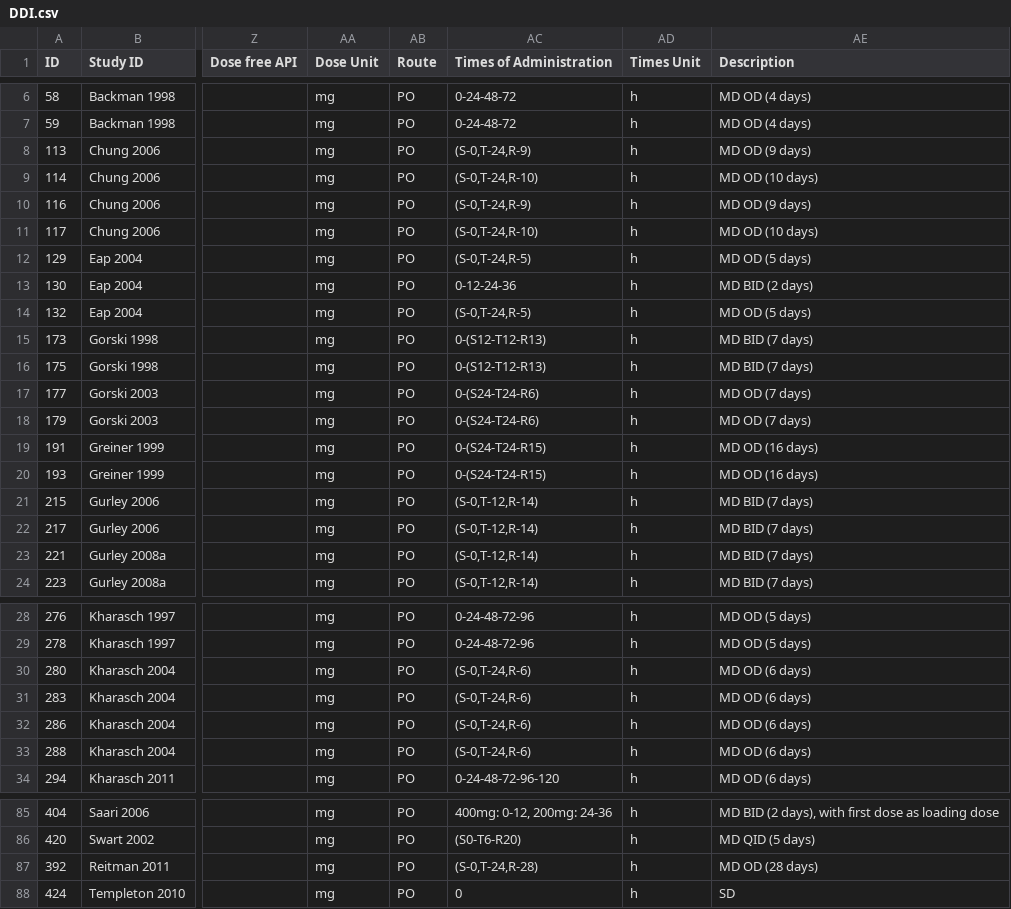
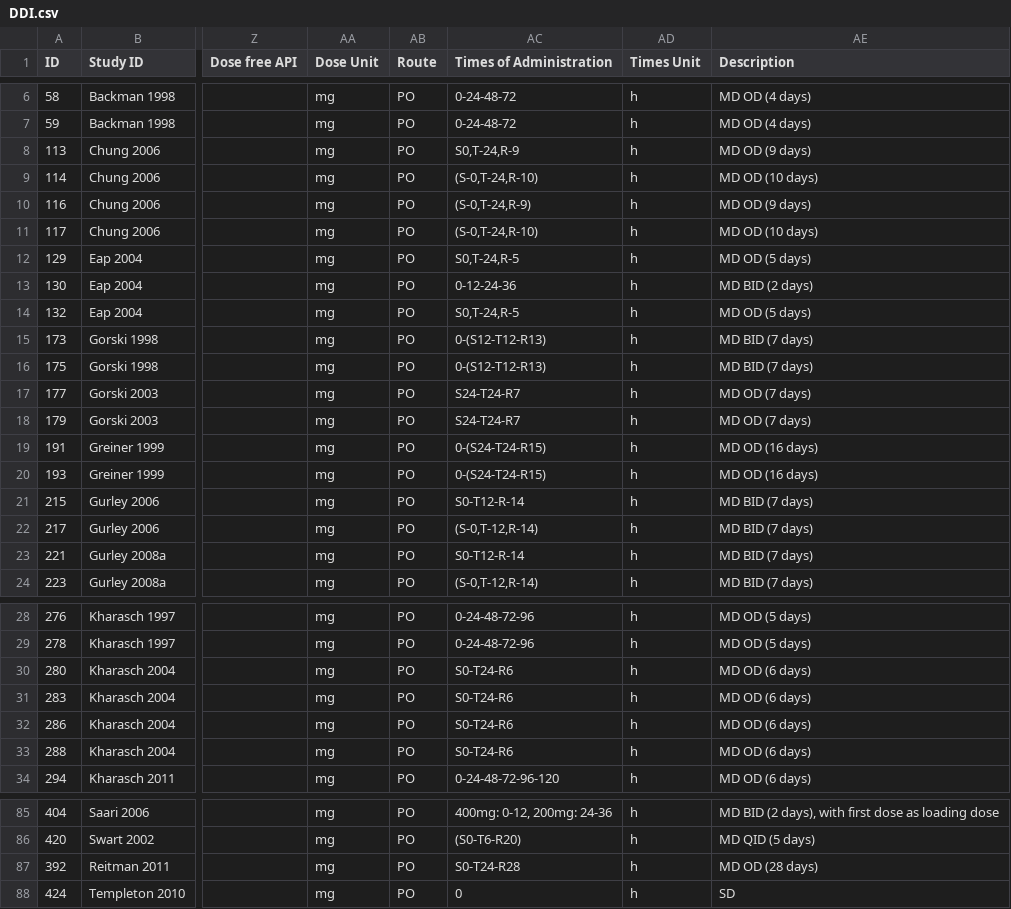
Before and after one commit to nina-nauwelaerts/Database-for-observed-data, a CSV file: DDI.csv, drawn as a sheet; only a part is shown, gaps mark what is left out; the diff covers the shown part only; the diff names each change by its address in the sheet, - before the commit and + after, or states it on an @@ line.

Commit message:
fix administration time code according to DISL for RIF DDI studies

```diff
--- a/DDI.csv
+++ b/DDI.csv
-AC8 (Times of Administration): (S-0,T-24,R-9)
+AC8 (Times of Administration): S0,T-24,R-9
-AC12 (Times of Administration): (S-0,T-24,R-5)
+AC12 (Times of Administration): S0,T-24,R-5
-AC14 (Times of Administration): (S-0,T-24,R-5)
+AC14 (Times of Administration): S0,T-24,R-5
-AC17:AC18 (Times of Administration): 0-(S24-T24-R6)
+AC17:AC18 (Times of Administration): S24-T24-R7
-AC21 (Times of Administration): (S-0,T-12,R-14)
+AC21 (Times of Administration): S0-T12-R-14
-AC23 (Times of Administration): (S-0,T-12,R-14)
+AC23 (Times of Administration): S0-T12-R-14
-AC30:AC33 (Times of Administration): (S-0,T-24,R-6)
+AC30:AC33 (Times of Administration): S0-T24-R6
-AC87 (Times of Administration): (S-0,T-24,R-28)
+AC87 (Times of Administration): S0-T24-R28
```
Also changed, not shown: 9 edited cells elsewhere in this file, 2 other files.
